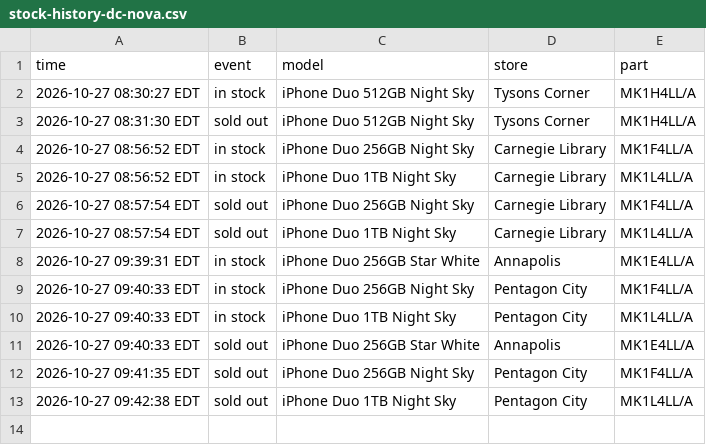
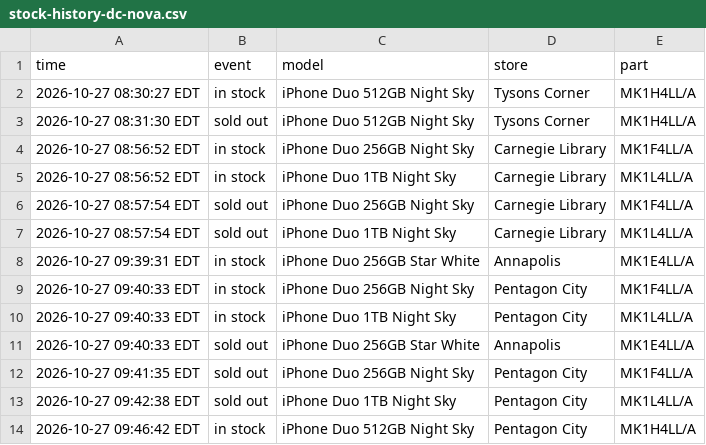
Before and after one commit to abkicks516/iphone-duo-monitor, a CSV file: stock-history-dc-nova.csv, drawn as a sheet; the diff names each change by its address in the sheet, - before the commit and + after, or states it on an @@ line.

Commit message:
Stock history: 1 in, 0 out

```diff
--- a/stock-history-dc-nova.csv
+++ b/stock-history-dc-nova.csv
+row 14: 2026-10-27 09:46:42 EDT | in stock | iPhone Duo 512GB Night Sky | Pentagon City | MK1H4LL/A
```
